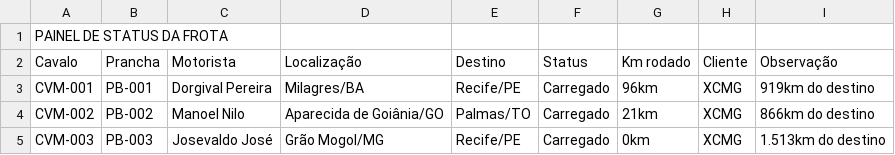
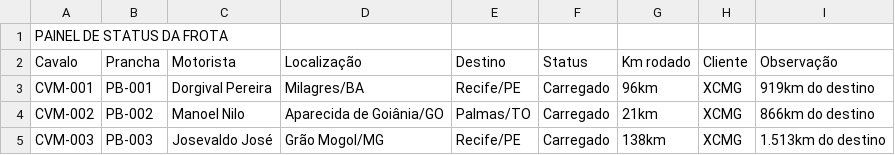
Before and after one commit to Machinelog/painel-frota, a CSV file: historico/2026-02-19_08-00.csv, drawn as a sheet.

```diff
--- a/historico/2026-02-19_08-00.csv
+++ b/historico/2026-02-19_08-00.csv
@@ -4,2 +4,2 @@ CVM-001;PB-001;Dorgival Pereira;Milagres/BA;Recife/PE;Carregado;96km;XCMG;919km
 CVM-002;PB-002;Manoel Nilo;Aparecida de Goiânia/GO;Palmas/TO;Carregado;21km;XCMG;866km do destino
-CVM-003;PB-003;Josevaldo José;Grão Mogol/MG;Recife/PE;Carregado;0km;XCMG;1.513km do destino
+CVM-003;PB-003;Josevaldo José;Grão Mogol/MG;Recife/PE;Carregado;138km;XCMG;1.513km do destino
```
